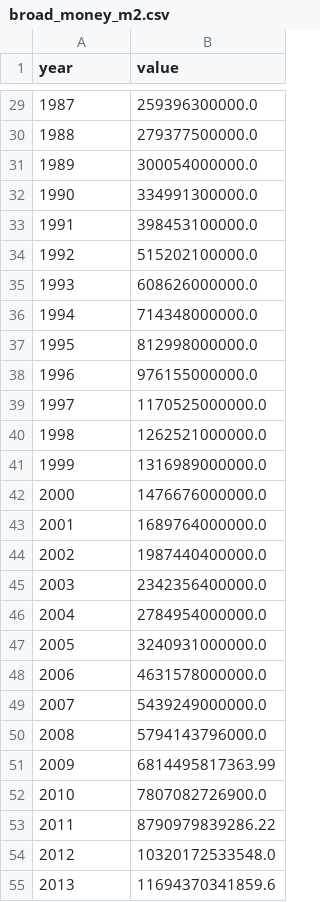
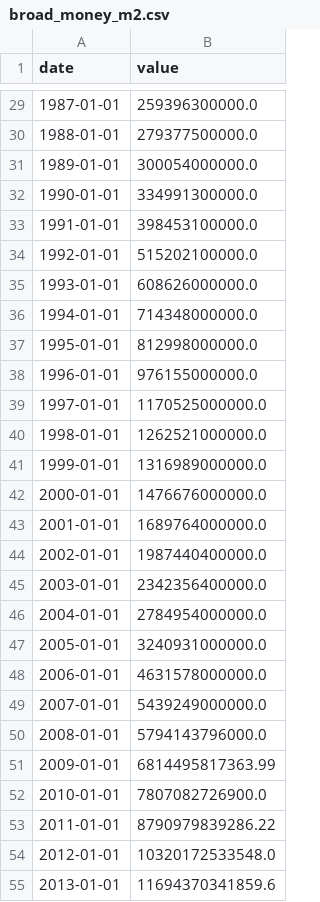
Before and after one commit to waseemkhoso108-dot/pakistan-macro-data, a CSV file: data/clean/broad_money_m2.csv, drawn as a sheet; only a part is shown, gaps mark what is left out; the diff covers the shown part only.

```diff
--- a/data/clean/broad_money_m2.csv
+++ b/data/clean/broad_money_m2.csv
@@ -1 +1 @@
-year,value
+date,value
@@ -29,27 +29,27 @@ year,value
-1987,259396300000.0
-1988,279377500000.0
-1989,300054000000.0
-1990,334991300000.0
-1991,398453100000.0
-1992,515202100000.0
-1993,608626000000.0
-1994,714348000000.0
-1995,812998000000.0
-1996,976155000000.0
-1997,1170525000000.0
-1998,1262521000000.0
-1999,1316989000000.0
-2000,1476676000000.0
-2001,1689764000000.0
-2002,1987440400000.0
-2003,2342356400000.0
-2004,2784954000000.0
-2005,3240931000000.0
-2006,4631578000000.0
-2007,5439249000000.0
-2008,5794143796000.0
-2009,6814495817363.99
-2010,7807082726900.0
-2011,8790979839286.22
-2012,10320172533548.0
-2013,11694370341859.6
+1987-01-01,259396300000.0
+1988-01-01,279377500000.0
+1989-01-01,300054000000.0
+1990-01-01,334991300000.0
+1991-01-01,398453100000.0
+1992-01-01,515202100000.0
+1993-01-01,608626000000.0
+1994-01-01,714348000000.0
+1995-01-01,812998000000.0
+1996-01-01,976155000000.0
+1997-01-01,1170525000000.0
+1998-01-01,1262521000000.0
+1999-01-01,1316989000000.0
+2000-01-01,1476676000000.0
+2001-01-01,1689764000000.0
+2002-01-01,1987440400000.0
+2003-01-01,2342356400000.0
+2004-01-01,2784954000000.0
+2005-01-01,3240931000000.0
+2006-01-01,4631578000000.0
+2007-01-01,5439249000000.0
+2008-01-01,5794143796000.0
+2009-01-01,6814495817363.99
+2010-01-01,7807082726900.0
+2011-01-01,8790979839286.22
+2012-01-01,10320172533548.0
+2013-01-01,11694370341859.6
```
Also changed, not shown: 39 edited cells elsewhere in this file, data/clean/policy_rate_proxy.csv, data/raw/broad_money_m2.csv, 41 other files.
